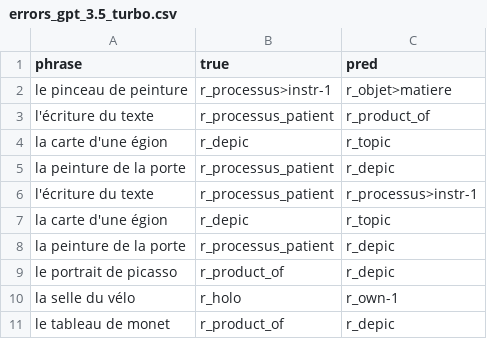
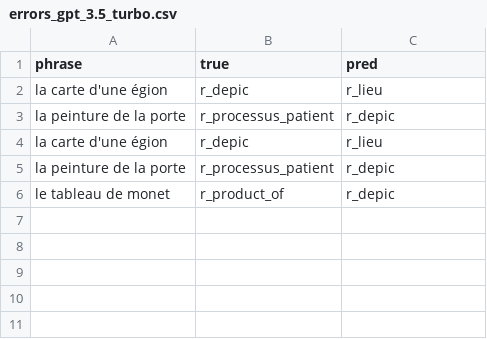
Before and after one commit to Bbzr333/Semestre3_projet, a CSV file: Langage_naturel/results/errors_gpt_3.5_turbo.csv, drawn as a sheet.

```diff
--- a/Langage_naturel/results/errors_gpt_3.5_turbo.csv
+++ b/Langage_naturel/results/errors_gpt_3.5_turbo.csv
@@ -1,11 +1,6 @@
 phrase,true,pred
-le pinceau de peinture,r_processus>instr-1,r_objet>matiere
-l'écriture du texte,r_processus_patient,r_product_of
-la carte d'une égion,r_depic,r_topic
+la carte d'une égion,r_depic,r_lieu
 la peinture de la porte,r_processus_patient,r_depic
-l'écriture du texte,r_processus_patient,r_processus>instr-1
-la carte d'une égion,r_depic,r_topic
+la carte d'une égion,r_depic,r_lieu
 la peinture de la porte,r_processus_patient,r_depic
-le portrait de picasso,r_product_of,r_depic
-la selle du vélo,r_holo,r_own-1
 le tableau de monet,r_product_of,r_depic
```
Also changed, not shown: 5 other files.
